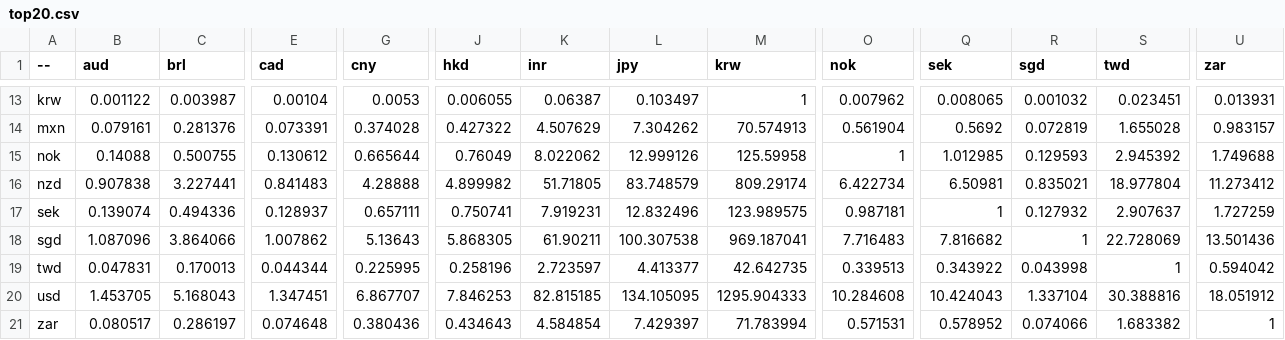
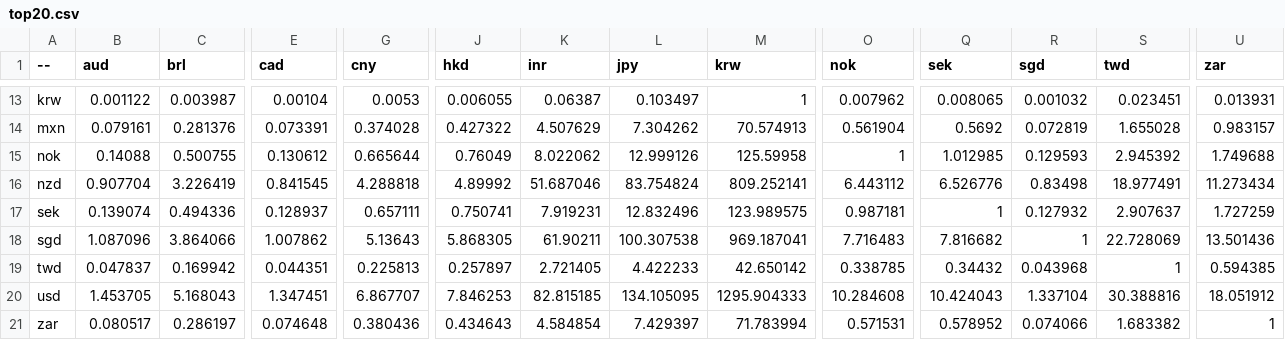
Before and after one commit to sparksets/exchange-rates, a CSV file: top20.csv, drawn as a sheet; only a part is shown, gaps mark what is left out; the diff covers the shown part only; the diff names each change by its address in the sheet, - before the commit and + after, or states it on an @@ line.

```diff
--- a/top20.csv
+++ b/top20.csv
-B16 (aud): 0.907838
+B16 (aud): 0.907704
-C16 (brl): 3.227441
+C16 (brl): 3.226419
-E16 (cad): 0.841483
+E16 (cad): 0.841545
-G16 (cny): 4.28888
+G16 (cny): 4.288818
-J16 (hkd): 4.899982
+J16 (hkd): 4.89992
-K16 (inr): 51.71805
+K16 (inr): 51.687046
-L16 (jpy): 83.748579
+L16 (jpy): 83.754824
-M16 (krw): 809.29174
+M16 (krw): 809.252141
-O16 (nok): 6.422734
+O16 (nok): 6.443112
-Q16 (sek): 6.50981
+Q16 (sek): 6.526776
-R16 (sgd): 0.835021
+R16 (sgd): 0.83498
-S16 (twd): 18.977804
+S16 (twd): 18.977491
-U16 (zar): 11.273412
+U16 (zar): 11.273434
-B19 (aud): 0.047831
+B19 (aud): 0.047837
-C19 (brl): 0.170013
+C19 (brl): 0.169942
-E19 (cad): 0.044344
+E19 (cad): 0.044351
-G19 (cny): 0.225995
+G19 (cny): 0.225813
-J19 (hkd): 0.258196
+J19 (hkd): 0.257897
-K19 (inr): 2.723597
+K19 (inr): 2.721405
-L19 (jpy): 4.413377
+L19 (jpy): 4.422233
-M19 (krw): 42.642735
+M19 (krw): 42.650142
-O19 (nok): 0.339513
+O19 (nok): 0.338785
-Q19 (sek): 0.343922
+Q19 (sek): 0.34432
-R19 (sgd): 0.043998
+R19 (sgd): 0.043968
-U19 (zar): 0.594042
+U19 (zar): 0.594385
```
Also changed, not shown: 68 edited cells elsewhere in this file, latest.csv, top10.csv, 3 other files.
